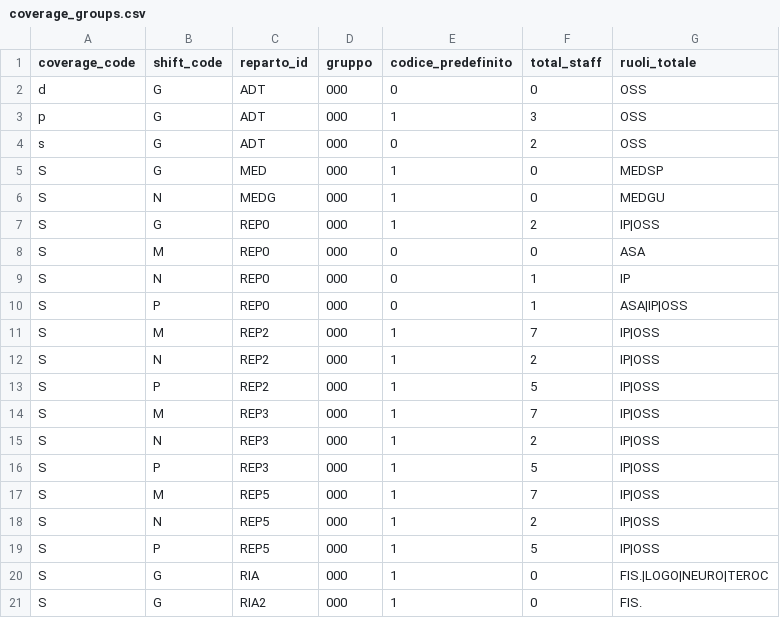
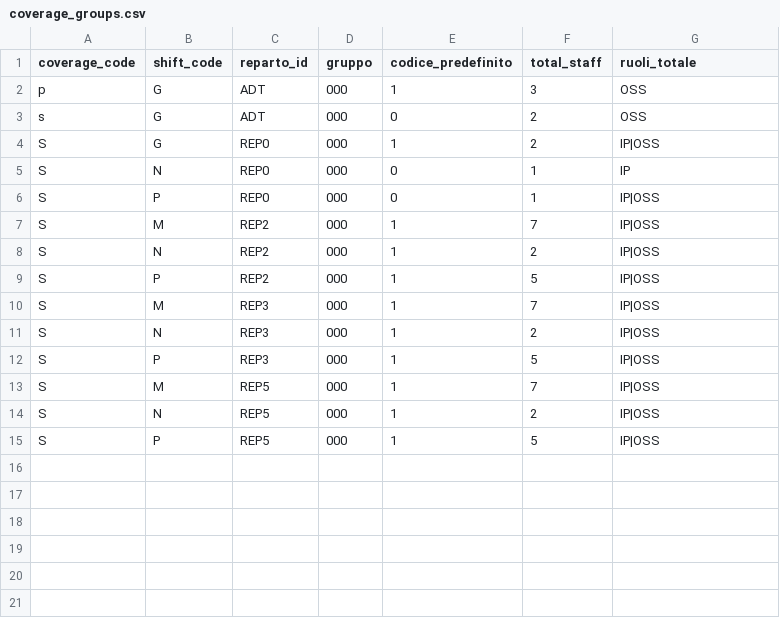
Before and after one commit to michelegrieco358/SchedulingStreamLit, a CSV file: July/coverage_groups.csv, drawn as a sheet.

```diff
--- a/July/coverage_groups.csv
+++ b/July/coverage_groups.csv
@@ -1,11 +1,7 @@
 coverage_code,shift_code,reparto_id,gruppo,codice_predefinito,total_staff,ruoli_totale
-d,G,ADT,000,0,0,OSS
 p,G,ADT,000,1,3,OSS
 s,G,ADT,000,0,2,OSS
-S,G,MED,000,1,0,MEDSP
-S,N,MEDG,000,1,0,MEDGU
 S,G,REP0,000,1,2,IP|OSS
-S,M,REP0,000,0,0,ASA
 S,N,REP0,000,0,1,IP
-S,P,REP0,000,0,1,ASA|IP|OSS
+S,P,REP0,000,0,1,IP|OSS
 S,M,REP2,000,1,7,IP|OSS
@@ -19,3 +15 @@ S,N,REP5,000,1,2,IP|OSS
 S,P,REP5,000,1,5,IP|OSS
-S,G,RIA,000,1,0,FIS.|LOGO|NEURO|TEROC
-S,G,RIA2,000,1,0,FIS.
```
Also changed, not shown: July/coverage_roles.csv, July/month_plan.csv, 1 other file.
